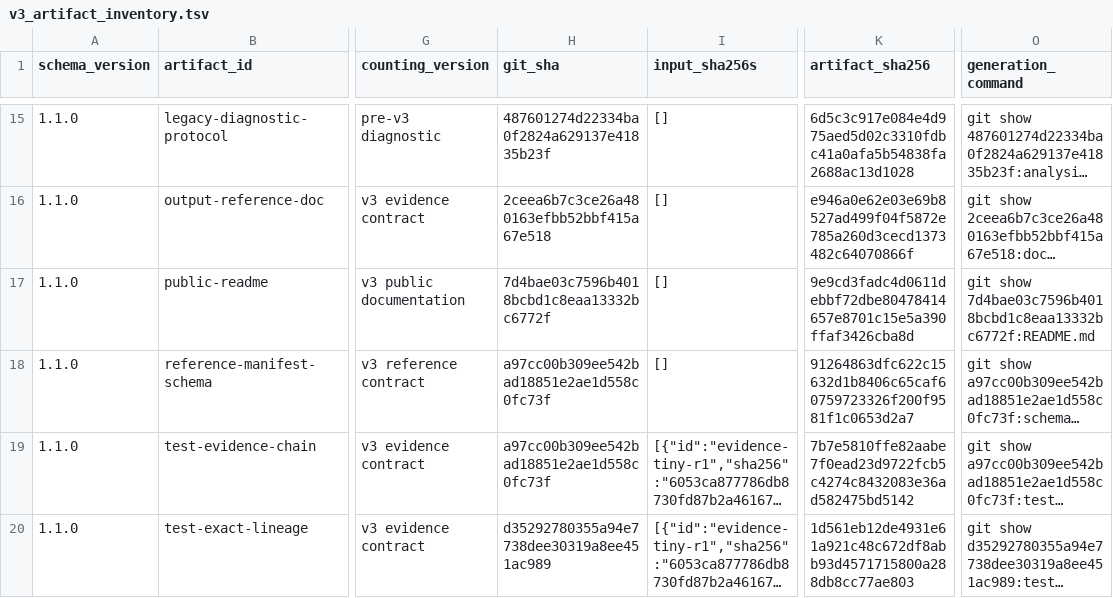
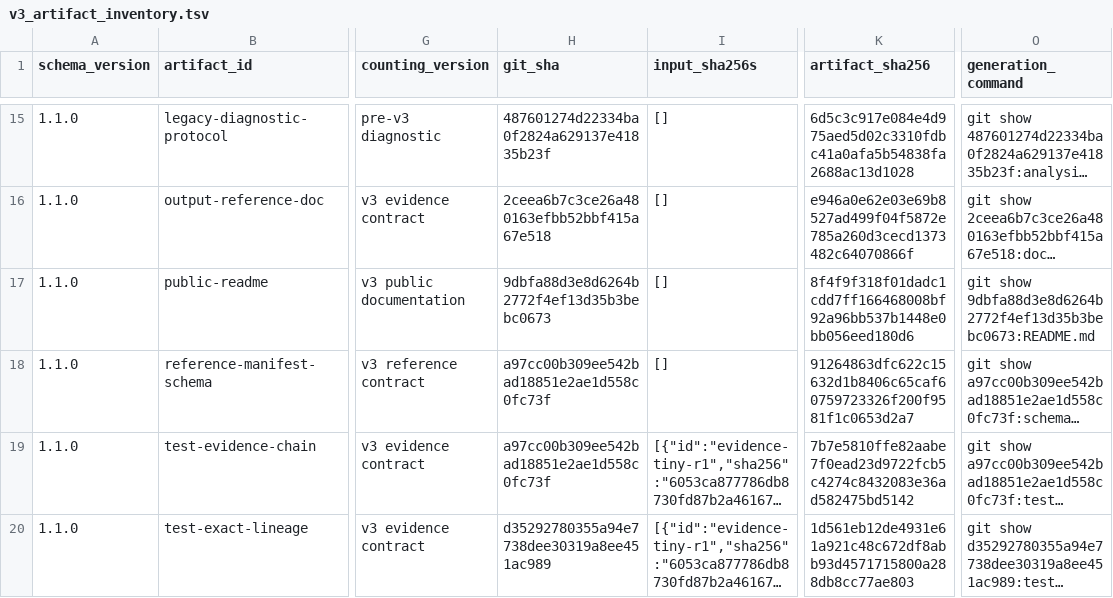
Before and after one commit to mdmanurung/ViralScan, a TSV file: analysis/v3_artifact_inventory.tsv, drawn as a sheet; only a part is shown, gaps mark what is left out; long unchanged cells end in …; the diff names each change by its address in the sheet, - before the commit and + after, or states it on an @@ line.

Commit message:
chore(inventory): re-pin public-readme artifact row to the review-fix commit
README.md changed (PyPI-lag note), so the artifact inventory's sha256 and
git snapshot reference are updated to the commit carrying the new README.

```diff
--- a/analysis/v3_artifact_inventory.tsv
+++ b/analysis/v3_artifact_inventory.tsv
-H17 (git_sha): 7d4bae03c7596b4018bcbd1c8eaa13332bc6772f
+H17 (git_sha): 9dbfa88d3e8d6264b2772f4ef13d35b3bebc0673
-K17 (artifact_sha256): 9e9cd3fadc4d0611debbf72dbe80478414657e8701c15e5a390ffaf3426cba8d
+K17 (artifact_sha256): 8f4f9f318f01dadc1cdd7ff166468008bf92a96bb537b1448e0bb056eed180d6
-O17 (generation_command): git show 7d4bae03c7596b4018bcbd1c8eaa13332bc6772f:README.md
+O17 (generation_command): git show 9dbfa88d3e8d6264b2772f4ef13d35b3bebc0673:README.md
```
